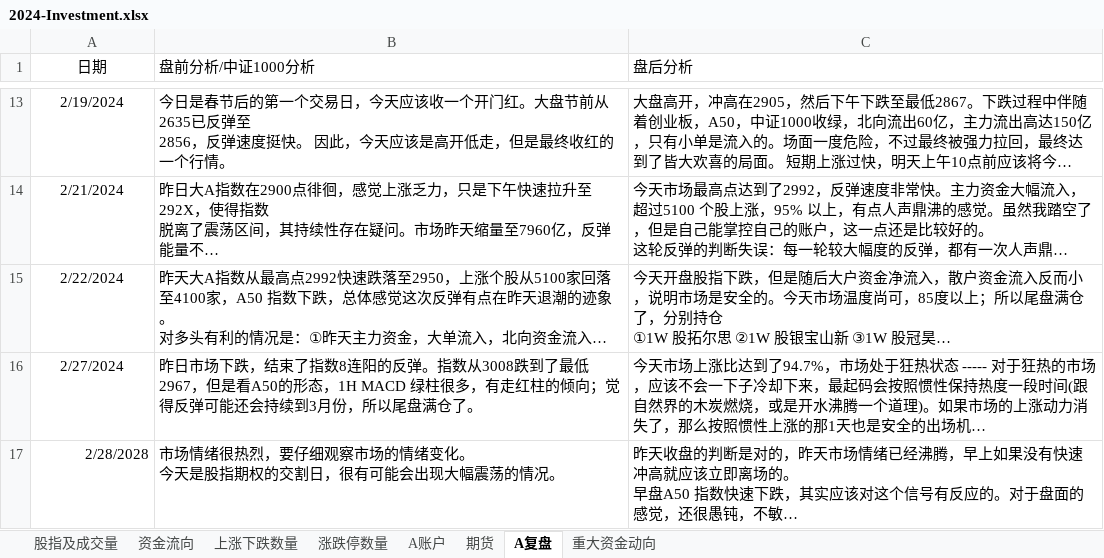
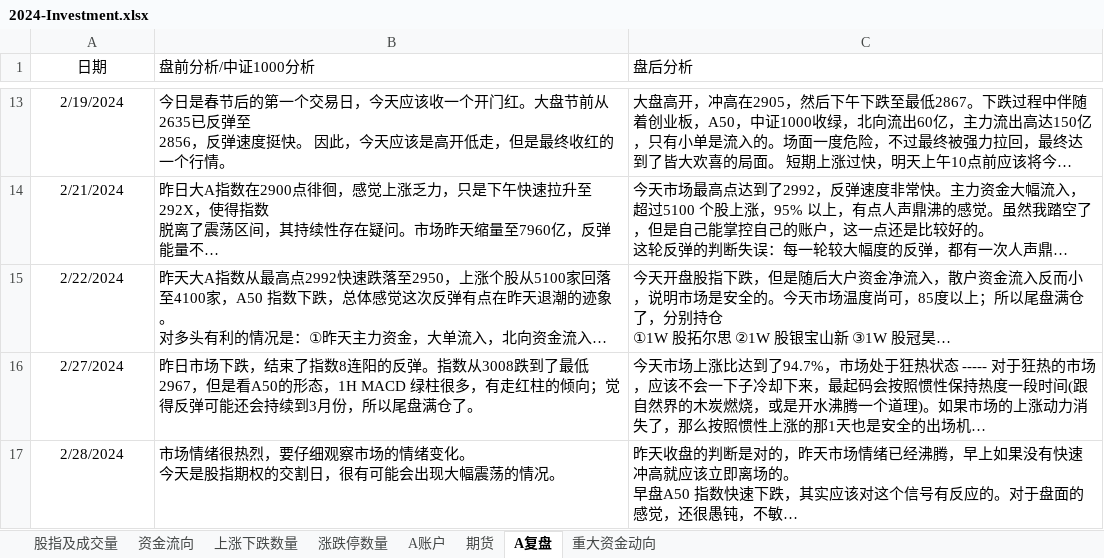
Before and after one commit to Ruffia/Trade, an Excel workbook: 2024-Investment.xlsx, sheet A复盘, drawn as a sheet; only a part is shown, gaps mark what is left out; long unchanged cells end in …; values as stored, in another font and other column widths than the file's, no borders; the diff covers the shown part only; the diff names each change by its address in the sheet, - before the commit and + after, or states it on an @@ line.

```diff
--- a/2024-Investment.xlsx (sheet A复盘)
+++ b/2024-Investment.xlsx (sheet A复盘)
-A17 (日期): 2/28/2028
+A17 (日期): 2/28/2024
-A17 alignment: right
+A17 alignment: center
```
Also changed, not shown: 2 added rows elsewhere in this sheet, sheet A账户, sheet 资金流向, sheet 上涨下跌数量, sheet 期货, sheet 涨跌停数量, sheet 股指及成交量, charts or pictures.
